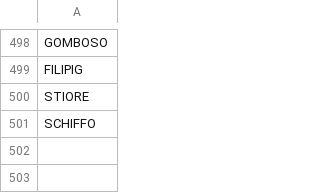
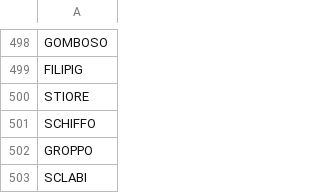
Before and after one commit to stonelore/stone, a CSV file: _data/stones.csv, drawn as a sheet; only a part is shown, gaps mark what is left out; the diff names each change by its address in the sheet, - before the commit and + after, or states it on an @@ line.

Commit message:
Append

```diff
--- a/_data/stones.csv
+++ b/_data/stones.csv
+row 502: GROPPO
+row 503: SCLABI
```
